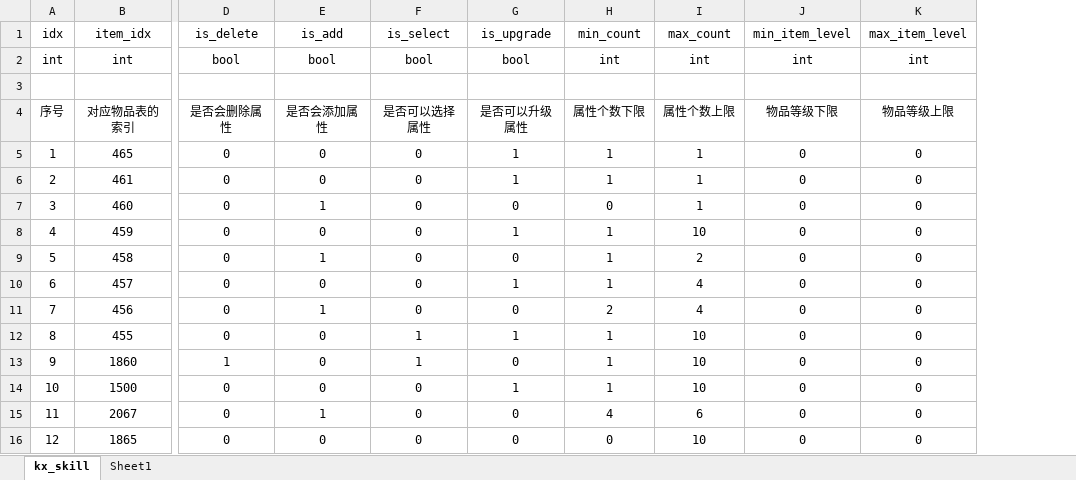
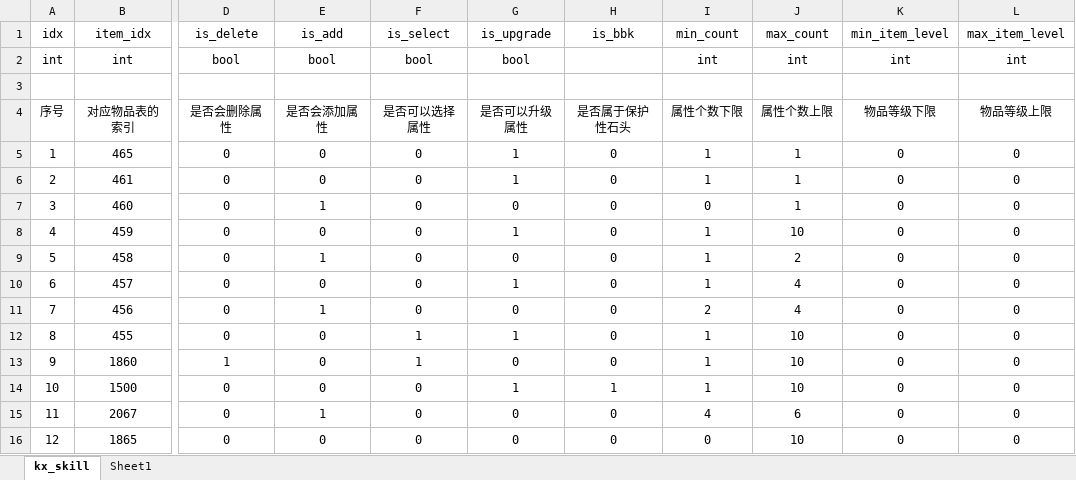
Before and after one commit to ahren99999/EasyGame, an Excel workbook: SceneServer/tools/Xlsx/kx_gem.xlsx, sheet kx_skill, drawn as a sheet; only a part is shown, gaps mark what is left out; values as stored, in another font and other column widths than the file's, no borders; the diff names each change by its address in the sheet, - before the commit and + after, or states it on an @@ line.

```diff
--- a/SceneServer/tools/Xlsx/kx_gem.xlsx (sheet kx_skill)
+++ b/SceneServer/tools/Xlsx/kx_gem.xlsx (sheet kx_skill)
+column H (is_bbk), rows 4-16: 是否属于保护性石头 | 0 | 0 | 0 | 0 | 0 | 0 | 0 | 0 | 0 | 1 | 0 | 0
```
Also changed, not shown: SceneServer/tools/Xlsx/kx_attr_role.xlsx, SceneServer/tools/Xlsx/kx_exp.xlsx, 39 other files.
